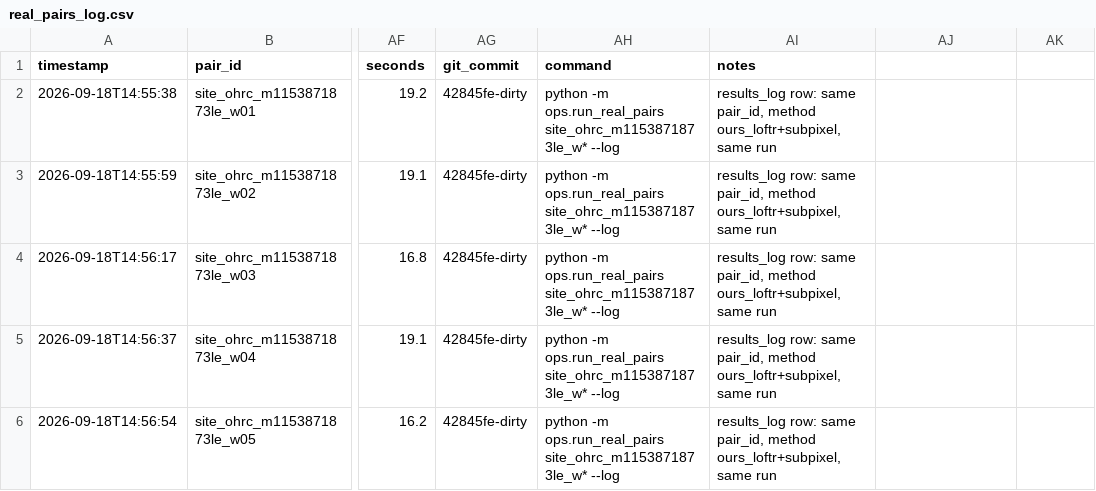
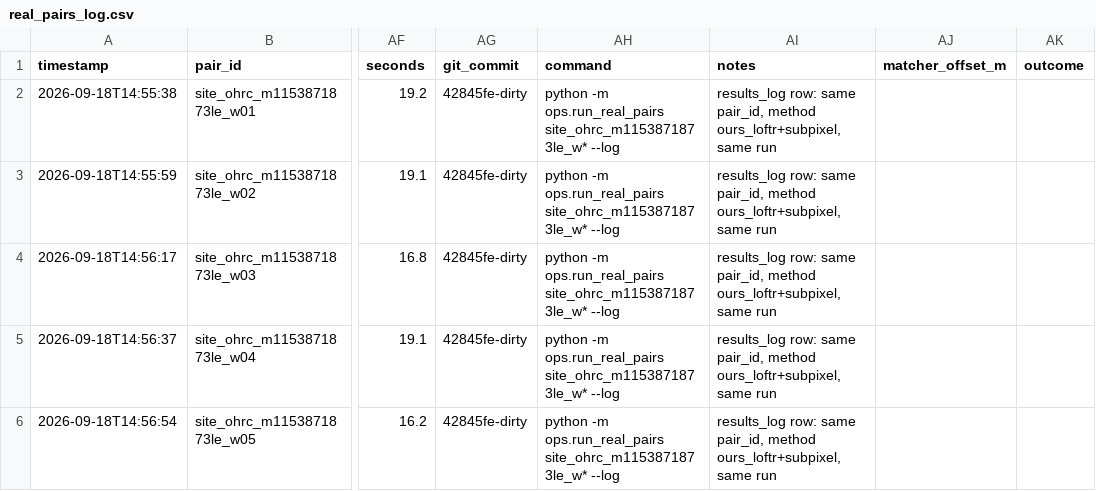
Before and after one commit to samarthputhraya/sih26166, a CSV file: evaluation/real_pairs_log.csv, drawn as a sheet; only a part is shown, gaps mark what is left out; the diff names each change by its address in the sheet, - before the commit and + after, or states it on an @@ line.

Commit message:
Real sun sweep and planted-failure trust calibration; 100x faster geometry
core/geometry.py: overlap raster by cv2.fillPoly and coordinate-map upsampling by
separable weight matrices - a NAC correction went from ~20 min to ~1 min; the
reprojection of an existing window is identical (max difference 0.0000 DN).

ops/sun_sweep.py: OHRC vs 30 NAC frames (sun azimuth 3-153 deg apart). The first
judging rule - 40 m from the corrected archive geometry - mislabelled two correct
registrations as missed failures (M159642518RE: the matcher's warp correlates at
NCC 0.871, the archive alignment at 0.389; that NAC's affine correction fits only
169/272 boxes). The rule is now image evidence, stated in the module docstring.

ops/trust_real_calibration.py: plants confident-wrong registrations (every match
consistent with a shifted H) on real verified windows and measures whether the area
check contradicts them - the trust layer's detection rate on real imagery.

evaluation/real_pairs_log.csv: header gains matcher_offset_m and outcome.

```diff
--- a/evaluation/real_pairs_log.csv
+++ b/evaluation/real_pairs_log.csv
-AJ1: (empty)
+AJ1: matcher_offset_m
-AK1: (empty)
+AK1: outcome
```
Also changed, not shown: 4 other files.
